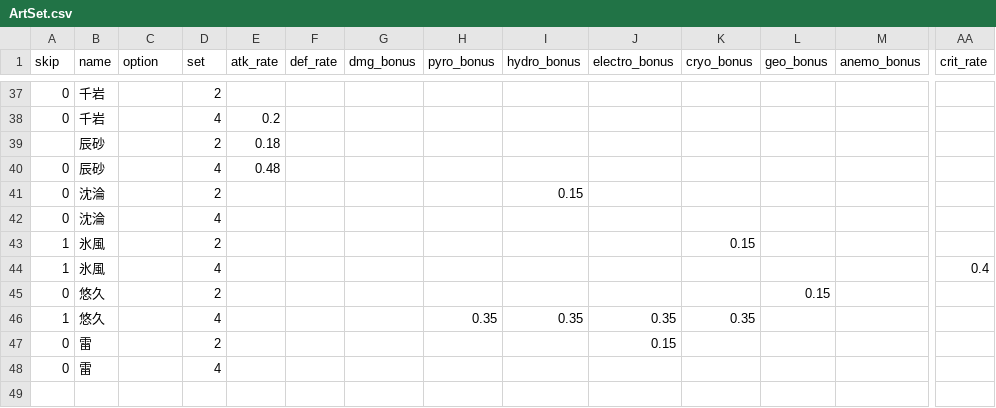
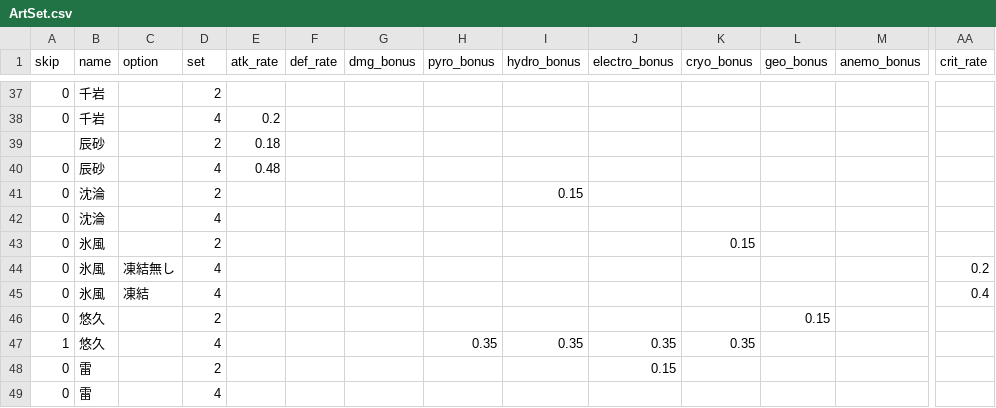
Before and after one commit to kuronekoieko/genshin, a CSV file: Assets/_MyAssets/Resources/CSV/ArtSet.csv, drawn as a sheet; only a part is shown, gaps mark what is left out; addresses are those after the commit; rows hold the shown columns only; the diff names each change by its address in the sheet, - before the commit and + after, or states it on an @@ line.

```diff
--- a/Assets/_MyAssets/Resources/CSV/ArtSet.csv
+++ b/Assets/_MyAssets/Resources/CSV/ArtSet.csv
-A43 (skip): 1
+A43 (skip): 0
+row 44: 0 | 氷風 | 凍結無し | 4 |  |  |  |  |  |  |  |  |  | 0.2
-A45 (skip): 1
+A45 (skip): 0
-C45 (option): (empty)
+C45 (option): 凍結
```
Also changed, not shown: Assets/_MyAssets/CSV/HuTao/HuTao.csv, 4 other files.
